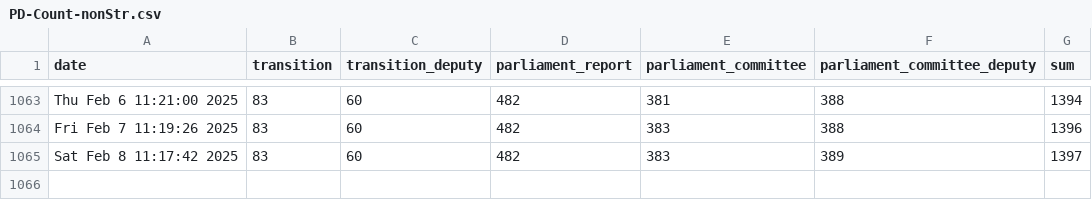
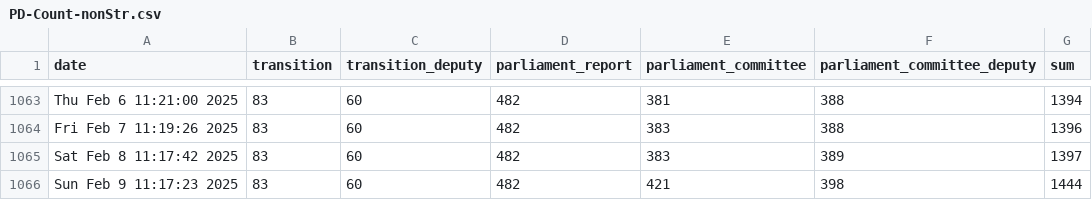
Before and after one commit to PatLittle/OpenGov_R_Scripts, a CSV file: PD-Count-nonStr.csv, drawn as a sheet; only a part is shown, gaps mark what is left out; the diff names each change by its address in the sheet, - before the commit and + after, or states it on an @@ line.

```diff
--- a/PD-Count-nonStr.csv
+++ b/PD-Count-nonStr.csv
+row 1066: Sun Feb 9 11:17:23 2025 | 83 | 60 | 482 | 421 | 398 | 1444
```
Also changed, not shown: PD-Count.csv, sVn-report.csv.
